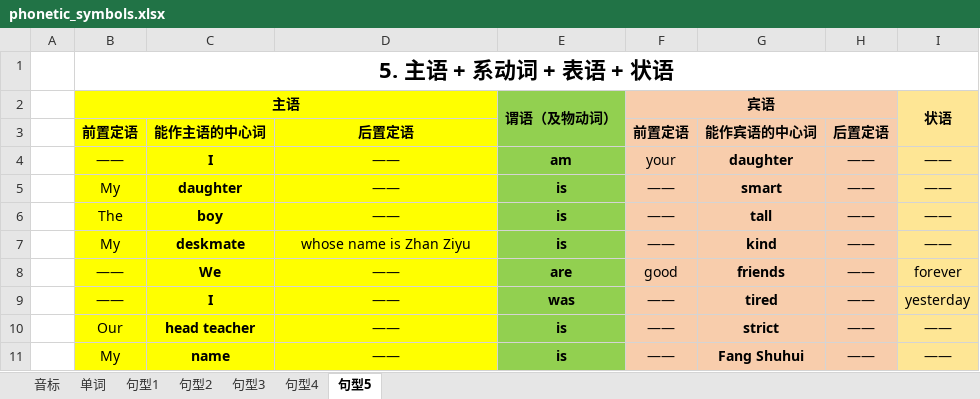
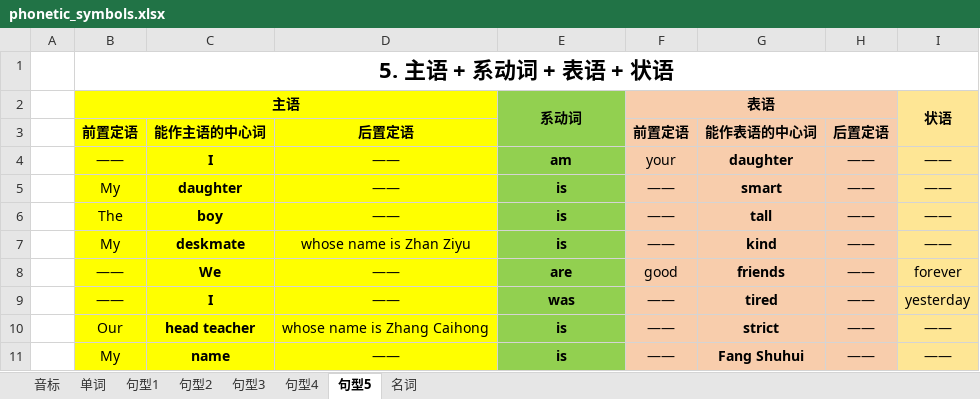
Before and after one commit to huiyistudio/English_course, an Excel workbook: phonetic_symbols.xlsx, sheet 句型5, drawn as a sheet; values as stored, in another font and other column widths than the file's, no borders; the diff names each change by its address in the sheet, - before the commit and + after, or states it on an @@ line.

```diff
--- a/phonetic_symbols.xlsx (sheet 句型5)
+++ b/phonetic_symbols.xlsx (sheet 句型5)
+sheet tab: 名词
-E2: 谓语（及物动词）
+E2: 系动词
-F2: 宾语
+F2: 表语
-G3: 能作宾语的中心词
+G3: 能作表语的中心词
-D10: ——
+D10: whose name is Zhang Caihong
```
Also changed, not shown: 3 other files.
